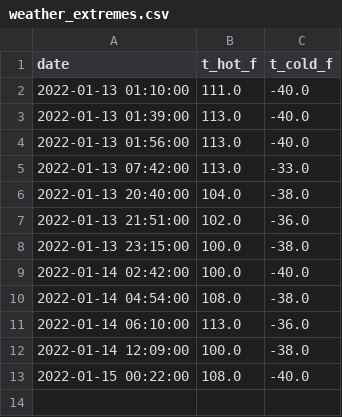
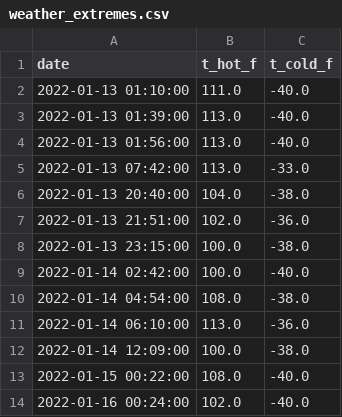
Before and after one commit to n-venkatesan/medium-articles, a CSV file: articles/github-actions/weather_extremes.csv, drawn as a sheet; the diff names each change by its address in the sheet, - before the commit and + after, or states it on an @@ line.

```diff
--- a/articles/github-actions/weather_extremes.csv
+++ b/articles/github-actions/weather_extremes.csv
+row 14: 2022-01-16 00:24:00 | 102.0 | -40.0
```
Also changed, not shown: 1 other file.
